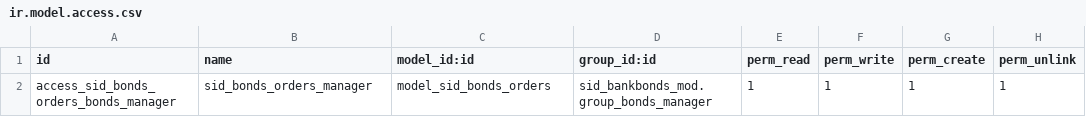
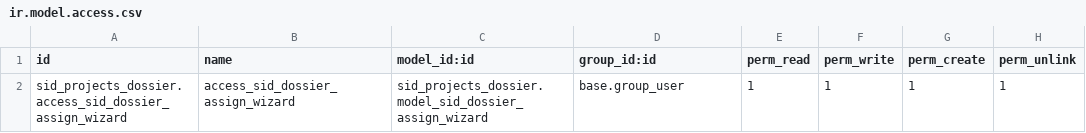
Before and after one commit to oscarsidsa81/sid_bankbonds_mod, a CSV file: security/ir.model.access.csv, drawn as a sheet.

```diff
--- a/security/ir.model.access.csv
+++ b/security/ir.model.access.csv
@@ -1,2 +1,2 @@
 id,name,model_id:id,group_id:id,perm_read,perm_write,perm_create,perm_unlink
-access_sid_bonds_orders_bonds_manager,sid_bonds_orders_manager,model_sid_bonds_orders,sid_bankbonds_mod.group_bonds_manager,1,1,1,1
+sid_projects_dossier.access_sid_dossier_assign_wizard,access_sid_dossier_assign_wizard,sid_projects_dossier.model_sid_dossier_assign_wizard,base.group_user,1,1,1,1
```
Also changed, not shown: 18 other files.
